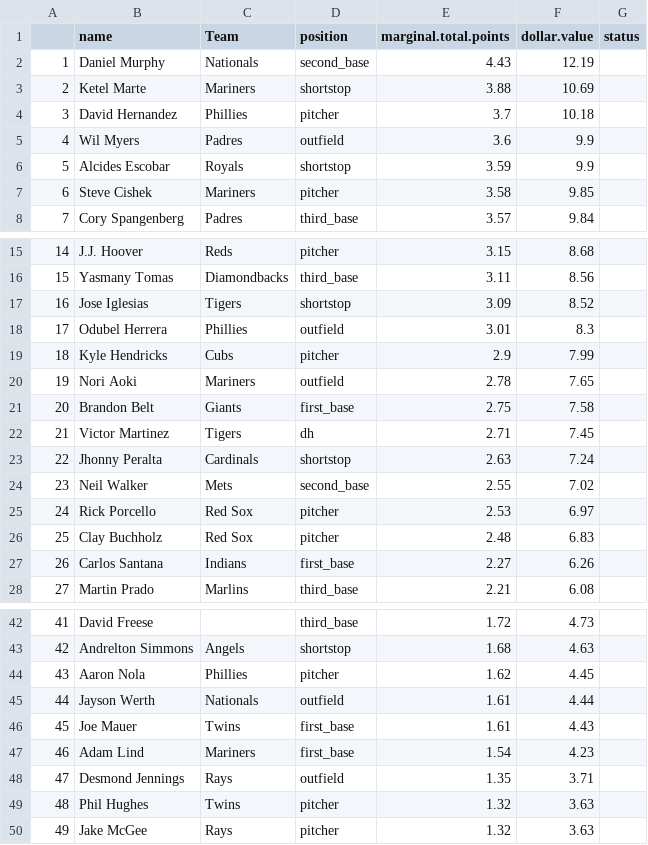
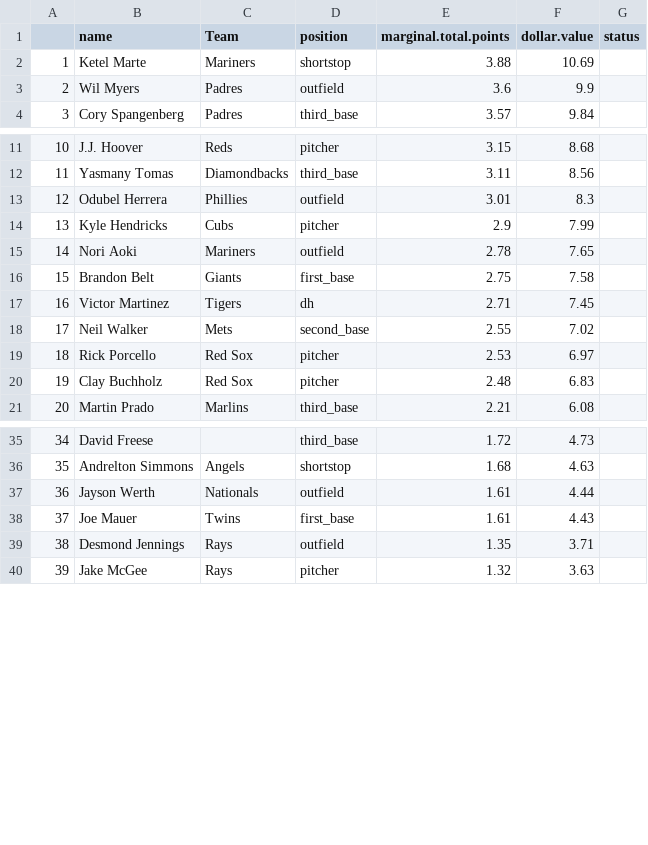
Before and after one commit to seanwllms/fantasy2016, a CSV file: bestremaining.csv, drawn as a sheet; only a part is shown, gaps mark what is left out; removed rows and columns are numbered as before the commit, all else as after; the diff covers the shown part only; the diff names each change by its address in the sheet, - before the commit and + after, or states it on an @@ line.

```diff
--- a/bestremaining.csv
+++ b/bestremaining.csv
-row 2: 1 | Daniel Murphy | Nationals | second_base | 4.43 | 12.19
@@ column A renumbered from row 2 down @@
-row 4: 3 | David Hernandez | Phillies | pitcher | 3.7 | 10.18
-row 6: 5 | Alcides Escobar | Royals | shortstop | 3.59 | 9.9
-row 7: 6 | Steve Cishek | Mariners | pitcher | 3.58 | 9.85
-row 17: 16 | Jose Iglesias | Tigers | shortstop | 3.09 | 8.52
-row 23: 22 | Jhonny Peralta | Cardinals | shortstop | 2.63 | 7.24
-row 27: 26 | Carlos Santana | Indians | first_base | 2.27 | 6.26
-row 44: 43 | Aaron Nola | Phillies | pitcher | 1.62 | 4.45
-row 47: 46 | Adam Lind | Mariners | first_base | 1.54 | 4.23
-row 49: 48 | Phil Hughes | Twins | pitcher | 1.32 | 3.63
```
Also changed, not shown: 5 removed rows elsewhere in this file, draftpicks.csv, hitter_projections.csv, 3 other files.
